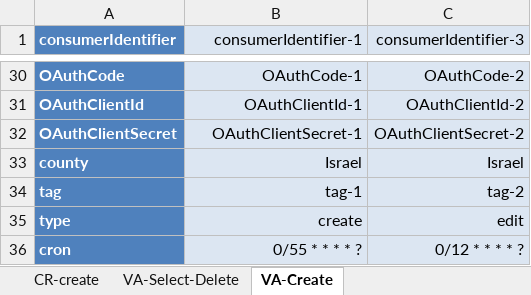
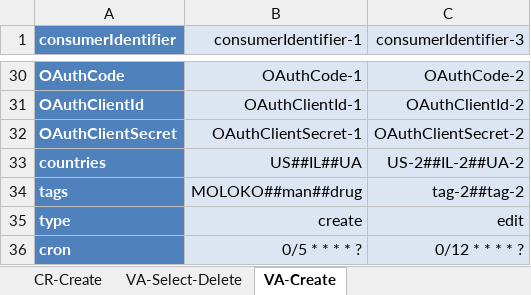
Before and after one commit to alex-il/excel2xml-cron, an Excel workbook: excel/Data-All.xlsx, sheet VA-Create, drawn as a sheet; only a part is shown, gaps mark what is left out; values as stored, in another font and other column widths than the file's, no borders; removed rows and columns are numbered as before the commit, all else as after; the diff names each change by its address in the sheet, - before the commit and + after, or states it on an @@ line.

Commit message:
1. multiple coluns in excel support added

```diff
--- a/excel/Data-All.xlsx (sheet VA-Create)
+++ b/excel/Data-All.xlsx (sheet VA-Create)
-sheet tab: CR-create
+sheet tab: CR-Create
-row 33: county | Israel | Israel
-row 34: tag | tag-1 | tag-2
+row 33: countries | US##IL##UA | US-2##IL-2##UA-2
+row 34: tags | MOLOKO##man##drug | tag-2##tag-2
-B36 (consumerIdentifier-1): 0/55 * * * * ?
+B36 (consumerIdentifier-1): 0/5 * * * * ?
```
Also changed, not shown: excel/VA-Select-Delete.xlsx, 4 other files.
